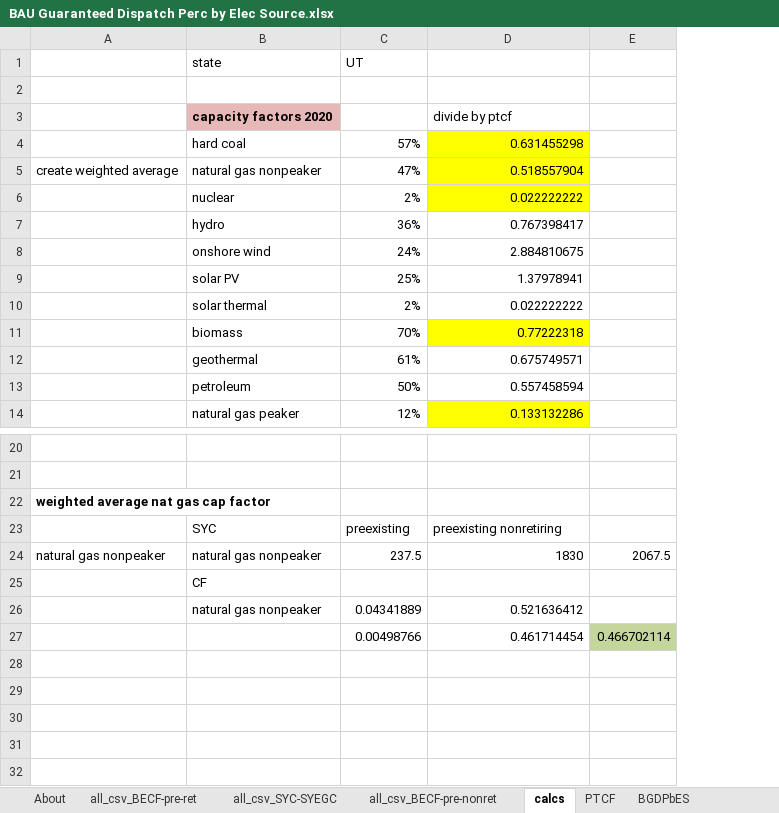
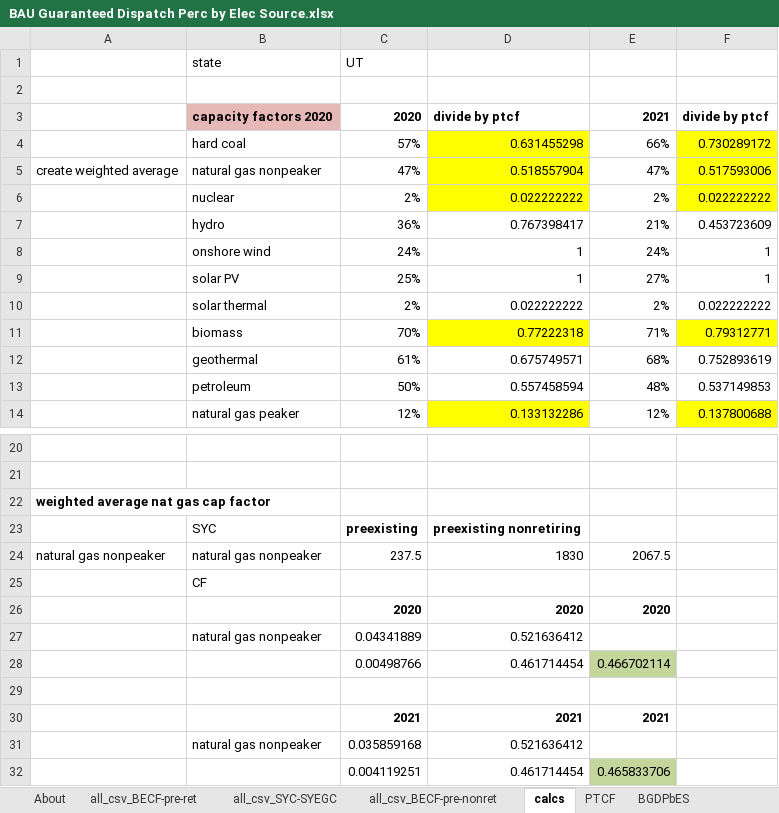
Before and after one commit to EnergyInnovation/eps-utah, an Excel workbook: InputData/elec/BGDPbES/BAU Guaranteed Dispatch Perc by Elec Source.xlsx, sheet calcs, drawn as a sheet; only a part is shown, gaps mark what is left out; values as stored, in another font and other column widths than the file's, no borders; removed rows and columns are numbered as before the commit, all else as after; the diff names each change by its address in the sheet, - before the commit and + after, or states it on an @@ line.

```diff
--- a/InputData/elec/BGDPbES/BAU Guaranteed Dispatch Perc by Elec Source.xlsx (sheet calcs)
+++ b/InputData/elec/BGDPbES/BAU Guaranteed Dispatch Perc by Elec Source.xlsx (sheet calcs)
-column E, rows 24-27: 2067.5 |  |  | 0.466702114
+column E, rows 3-14: 2021 | 66% | 47% | 2% | 21% | 24% | 27% | 2% | 71% | 68% | 48% | 12%; row 24: 2067.5; row 28: 0.466702114
+column F, rows 3-14: divide by ptcf | 0.730289172 | 0.517593006 | 0.022222222 | 0.453723609 | 1 | 1 | 0.022222222 | 0.79312771 | 0.752893619 | 0.537149853 | 0.137800688
-C3: (empty)
+C3: 2020
-D3 bold: off
+D3 bold: on
-D8: 2.884810675
+D8: 1
-D9: 1.37978941
+D9: 1
-C23:D23 bold: off
+C23:D23 bold: on
+row 26:  |  | 2020 | 2020 | 2020
+row 29: (empty)
+row 30:  |  | 2021 | 2021 | 2021
+row 31:  | natural gas nonpeaker | 0.035859168 | 0.521636412
+row 32:  |  | 0.004119251 | 0.461714454 | 0.465833706
```
Also changed, not shown: sheet all_csv_BECF-pre-ret, sheet BGDPbES, sheet About, formulas that keep their value, 4 other files.
